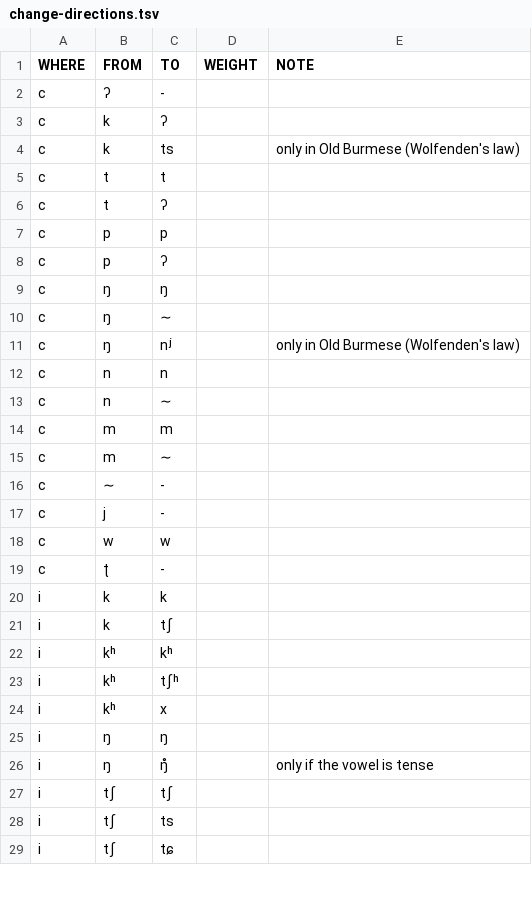
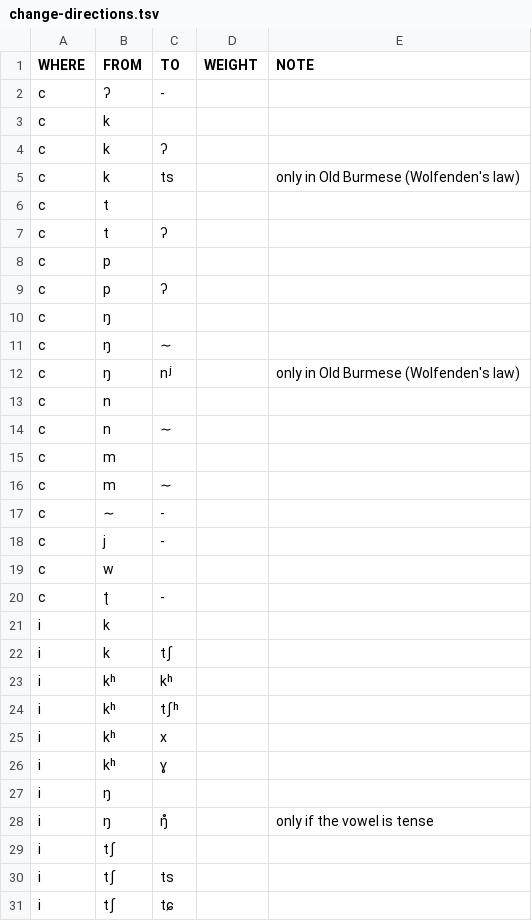
Before and after one commit to digling/burmish, a TSV file: reconstruction/change-directions.tsv, drawn as a sheet; only a part is shown; the diff covers the shown part only.

Commit message:
Update change-directions.tsv

```diff
--- a/reconstruction/change-directions.tsv
+++ b/reconstruction/change-directions.tsv
@@ -2,14 +2,15 @@ WHERE	FROM	TO	WEIGHT	NOTE
 c	ʔ	-		
+c	k			
 c	k	ʔ		
 c	k	ts		only in Old Burmese (Wolfenden's law)
-c	t	t		
+c	t			
 c	t	ʔ		
-c	p	p		
+c	p			
 c	p	ʔ		
-c	ŋ	ŋ		
+c	ŋ			
 c	ŋ	∼		
 c	ŋ	nʲ		only in Old Burmese (Wolfenden's law)
-c	n	n		
+c	n			
 c	n	∼		
-c	m	m		
+c	m			
 c	m	∼		
@@ -17,5 +18,5 @@ c	∼	-
 c	j	-		
-c	w	w		
+c	w			
 c	ʈ	-		
-i	k	k		
+i	k			
 i	k	tʃ		
@@ -24,5 +25,6 @@ i	kʰ	tʃʰ
 i	kʰ	x		
-i	ŋ	ŋ		
+i	kʰ	ɣ		
+i	ŋ			
 i	ŋ	ŋ̊		only if the vowel is tense
-i	tʃ	tʃ		
+i	tʃ			
 i	tʃ	ts		
```
Also changed, not shown: 1 added row, 2 removed rows, 4 moved rows and 14 edited cells elsewhere in this file.
